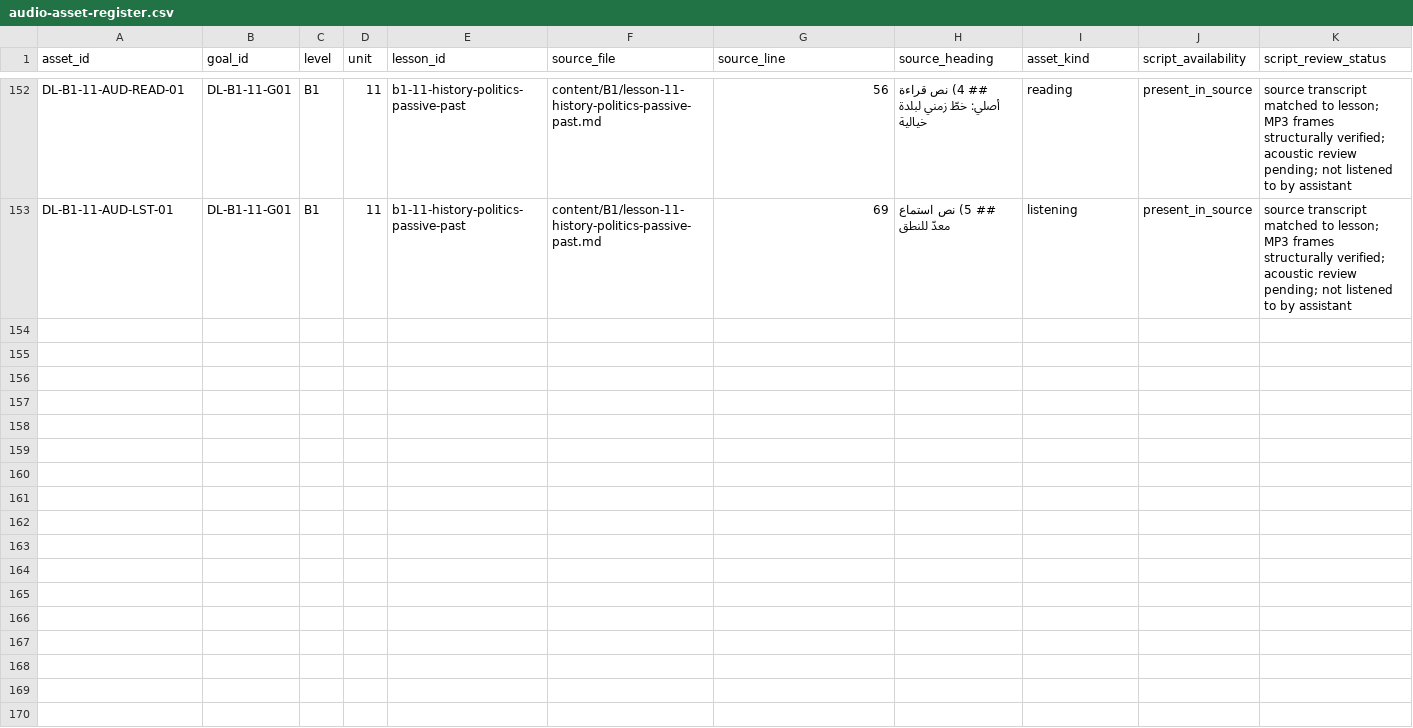
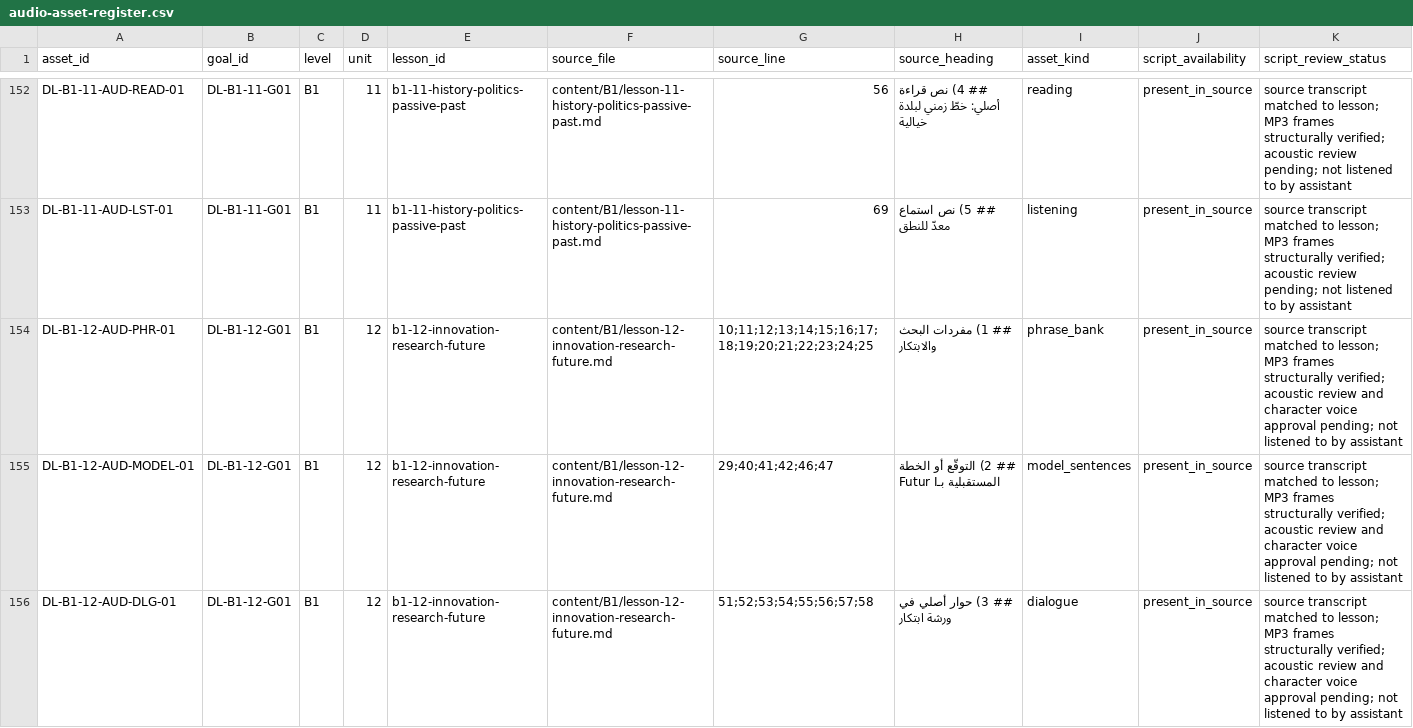
Before and after one commit to naderba69/deutschlern, a CSV file: data/audio-asset-register.csv, drawn as a sheet; only a part is shown, gaps mark what is left out; rows hold the shown columns only; the diff names each change by its address in the sheet, - before the commit and + after, or states it on an @@ line.

Commit message:
feat: add first ten B1.12 audio preview clips
Co-authored-by: arena-agent <297053741+arena-agent@users.noreply.github.com>

```diff
--- a/data/audio-asset-register.csv
+++ b/data/audio-asset-register.csv
+row 154: DL-B1-12-AUD-PHR-01 | DL-B1-12-G01 | B1 | 12 | b1-12-innovation-research-future | content/B1/lesson-12-innovation-research-future.md | 10;11;12;13;14;15;16;17;18;19;20;21;22;23;24;25 | ## 1) مفردات البحث والابتكار | phrase_bank | present_in_source | source transcript matched to lesson; MP3 frames structurally verified; acoustic review and character voice approval pending; not listened to by assistant
+row 155: DL-B1-12-AUD-MODEL-01 | DL-B1-12-G01 | B1 | 12 | b1-12-innovation-research-future | content/B1/lesson-12-innovation-research-future.md | 29;40;41;42;46;47 | ## 2) التوقّع أو الخطة المستقبلية بـFutur I | model_sentences | present_in_source | source transcript matched to lesson; MP3 frames structurally verified; acoustic review and character voice approval pending; not listened to by assistant
+row 156: DL-B1-12-AUD-DLG-01 | DL-B1-12-G01 | B1 | 12 | b1-12-innovation-research-future | content/B1/lesson-12-innovation-research-future.md | 51;52;53;54;55;56;57;58 | ## 3) حوار أصلي في ورشة ابتكار | dialogue | present_in_source | source transcript matched to lesson; MP3 frames structurally verified; acoustic review and character voice approval pending; not listened to by assistant
```
Also changed, not shown: 21 other files.
